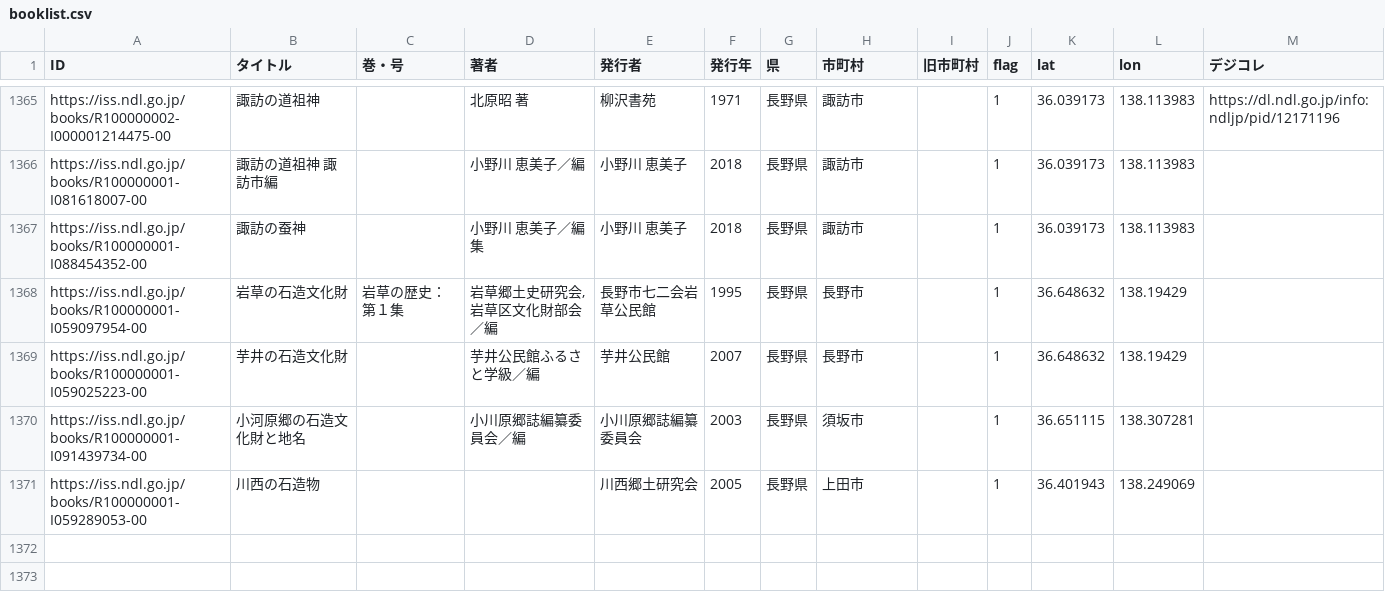
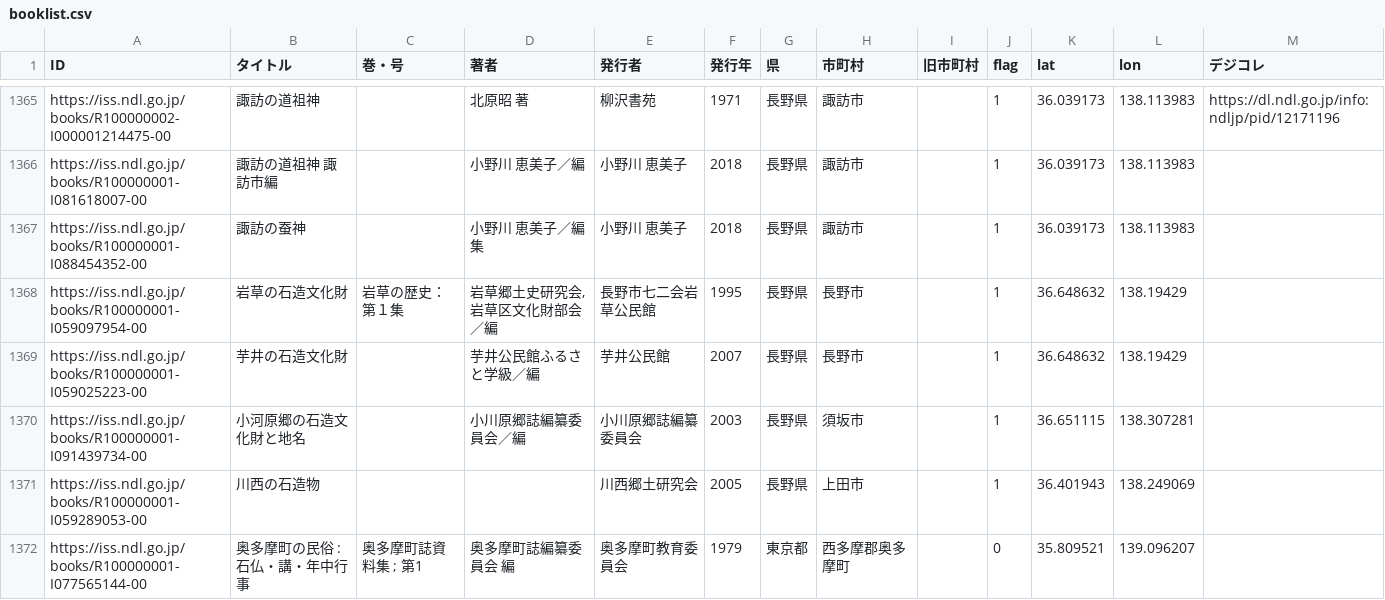
Before and after one commit to sekibutsu-info/booklist, a CSV file: booklist.csv, drawn as a sheet; only a part is shown, gaps mark what is left out; the diff names each change by its address in the sheet, - before the commit and + after, or states it on an @@ line.

Commit message:
add data

```diff
--- a/booklist.csv
+++ b/booklist.csv
+row 1372: https://iss.ndl.go.jp/books/R100000001-I077565144-00 | 奥多摩町の民俗 : 石仏・講・年中行事 | 奥多摩町誌資料集 ; 第1 | 奥多摩町誌編纂委員会 編 | 奥多摩町教育委員会 | 1979 | 東京都 | 西多摩郡奥多摩町 |  | 0 | 35.809521 | 139.096207
```
Also changed, not shown: 1 other file.
